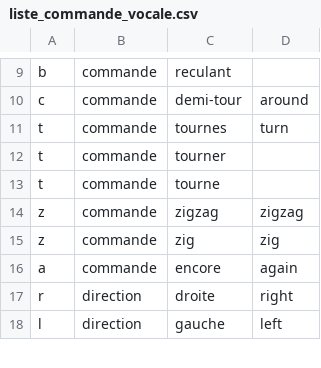
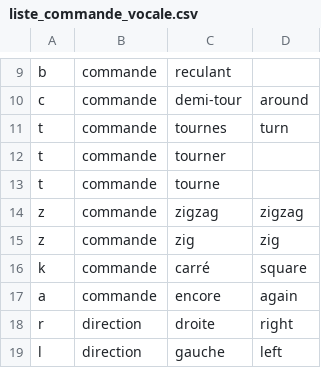
Before and after one commit to TJeanm/PFR, a CSV file: PFR2/Interface/Casse_Noisette/liste_commande_vocale.csv, drawn as a sheet; only a part is shown, gaps mark what is left out; the diff names each change by its address in the sheet, - before the commit and + after, or states it on an @@ line.

```diff
--- a/PFR2/Interface/Casse_Noisette/liste_commande_vocale.csv
+++ b/PFR2/Interface/Casse_Noisette/liste_commande_vocale.csv
+row 16: k | commande | carré | square
```
Also changed, not shown: 2 other files.
